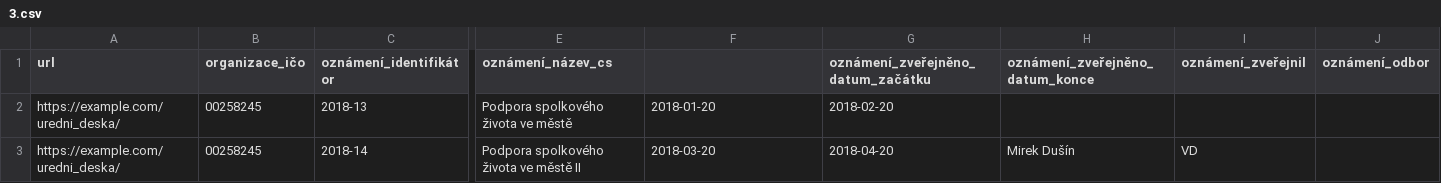
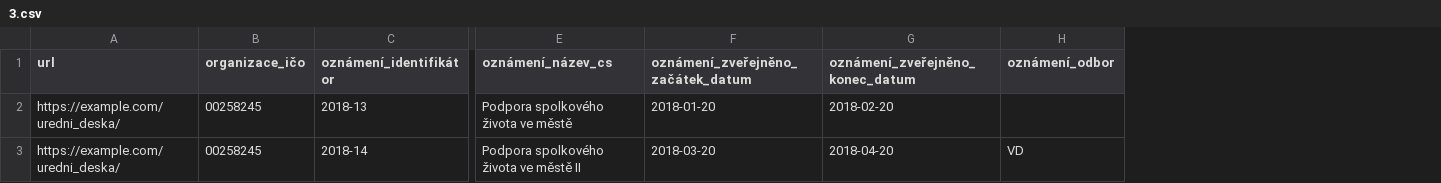
Before and after one commit to datagov-cz/otevrene-formalni-normy, a CSV file: úřední-desky/draft/příklady/3.csv, drawn as a sheet; only a part is shown, gaps mark what is left out; removed rows and columns are numbered as before the commit, all else as after; the diff names each change by its address in the sheet, - before the commit and + after, or states it on an @@ line.

```diff
--- a/úřední-desky/draft/příklady/3.csv
+++ b/úřední-desky/draft/příklady/3.csv
-column H (oznámení_zveřejněno_datum_konce), row 3: Mirek Dušín
-column I (oznámení_zveřejnil), row 3: VD
-F1: (empty)
+F1: oznámení_zveřejněno_začátek_datum
-G1: oznámení_zveřejněno_datum_začátku
+G1: oznámení_zveřejněno_konec_datum
-H3 (oznámení_odbor): (empty)
+H3 (oznámení_odbor): VD
```
Also changed, not shown: úřední-desky/draft/příklady/1.csv, úřední-desky/draft/příklady/2.csv, 11 other files.
